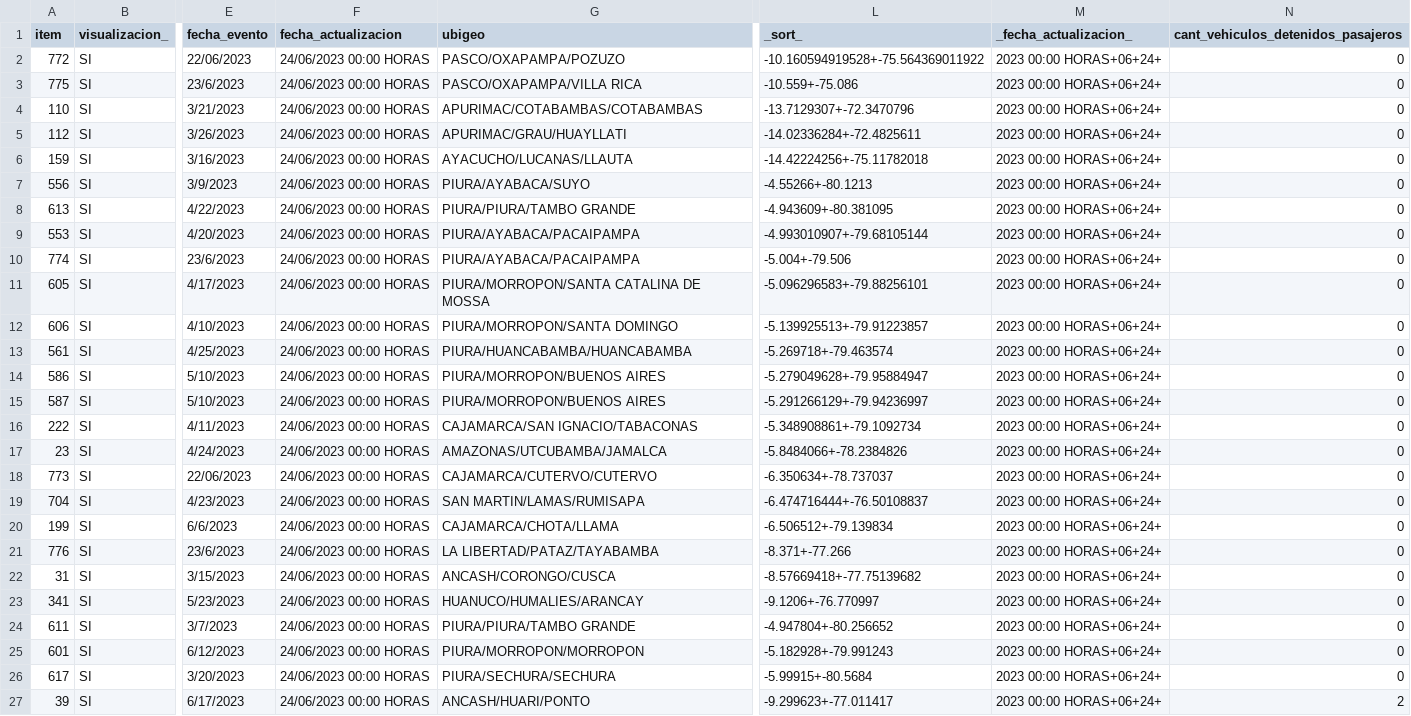
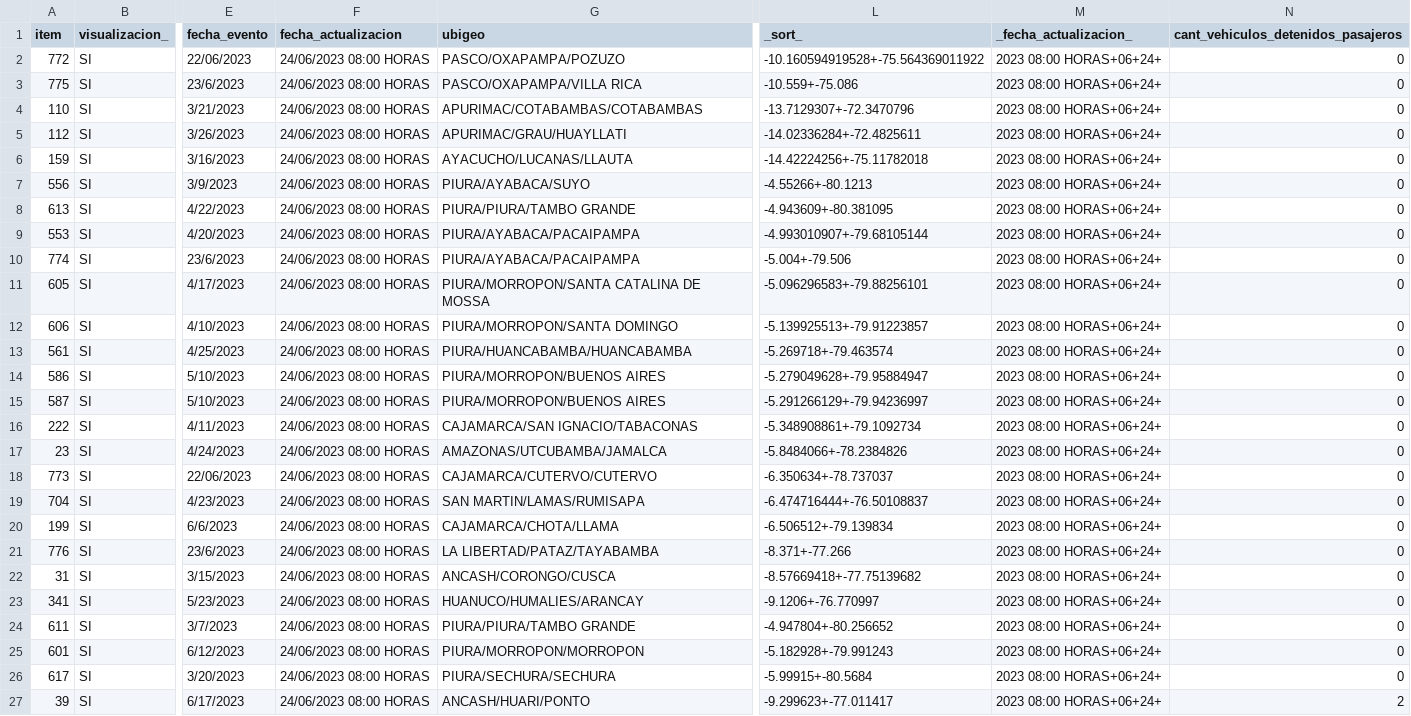
Before and after one commit to annaabsi/scraper-sutran, a CSV file: resultados_flourish/resultados_climatologico_flourish.csv, drawn as a sheet; only a part is shown, gaps mark what is left out; the diff names each change by its address in the sheet, - before the commit and + after, or states it on an @@ line.

```diff
--- a/resultados_flourish/resultados_climatologico_flourish.csv
+++ b/resultados_flourish/resultados_climatologico_flourish.csv
-F2:F27 (fecha_actualizacion): 24/06/2023 00:00 HORAS
+F2:F27 (fecha_actualizacion): 24/06/2023 08:00 HORAS
-M2:M27 (_fecha_actualizacion_): 2023 00:00 HORAS+06+24+
+M2:M27 (_fecha_actualizacion_): 2023 08:00 HORAS+06+24+
```
Also changed, not shown: 2 other files.
